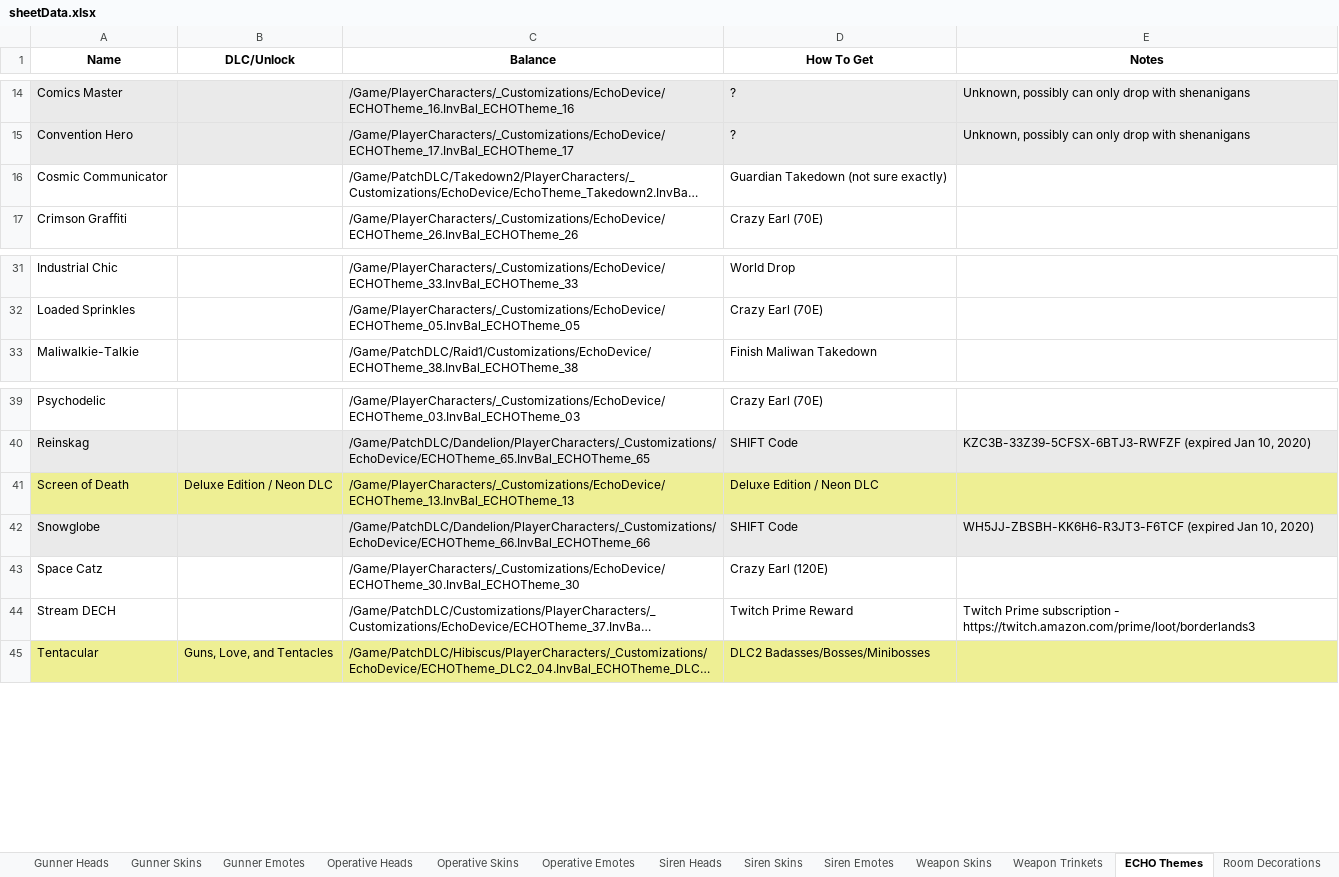
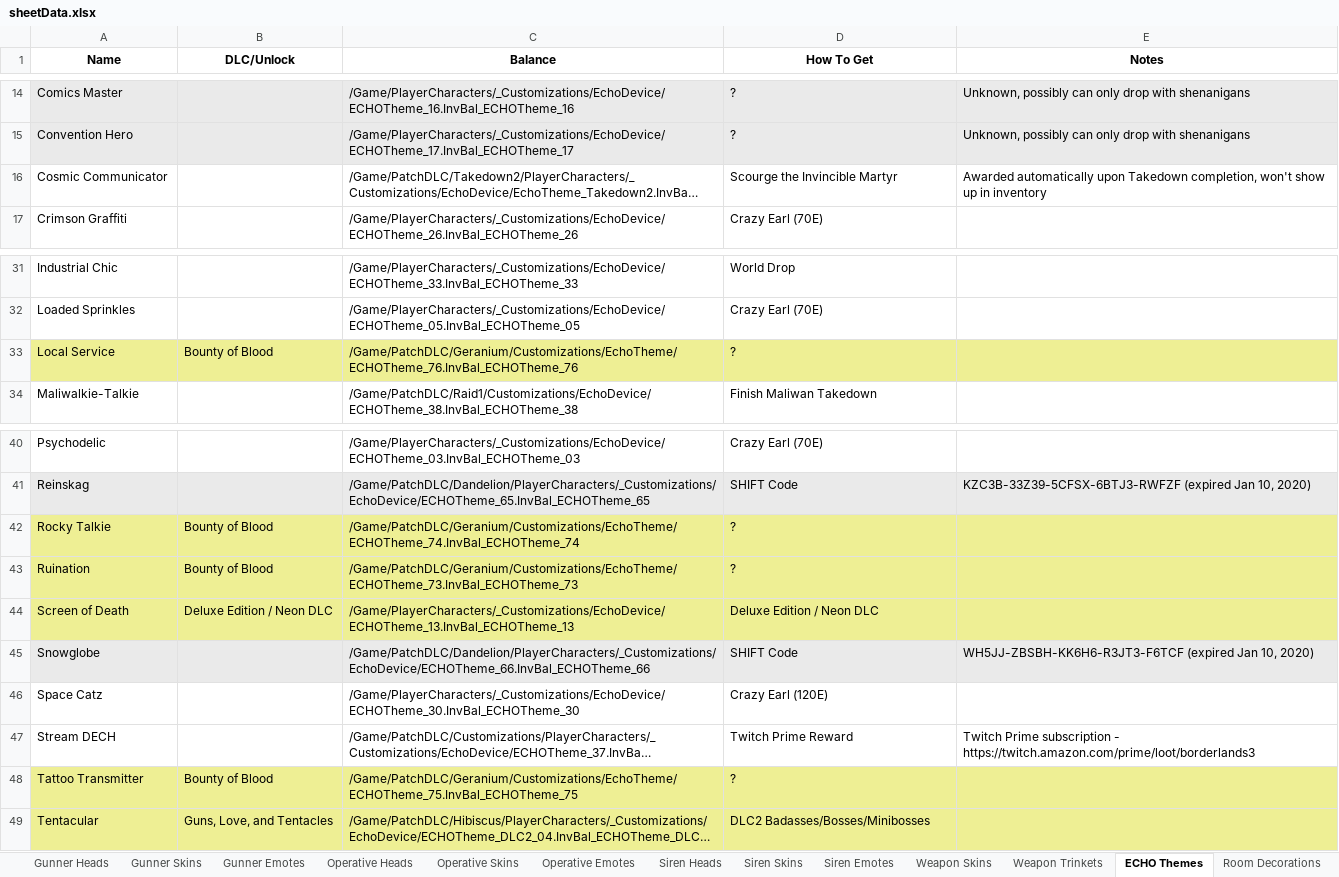
Before and after one commit to FromDarkHell/BL3ProfileEditor, an Excel workbook: CosmeticsGenerator/sheetData.xlsx, sheet ECHO Themes, drawn as a sheet; only a part is shown, gaps mark what is left out; long unchanged cells end in …; values as stored, in another font and other column widths than the file's, no borders; charts and pictures not drawn; the diff names each change by its address in the sheet, - before the commit and + after, or states it on an @@ line.

```diff
--- a/CosmeticsGenerator/sheetData.xlsx (sheet ECHO Themes)
+++ b/CosmeticsGenerator/sheetData.xlsx (sheet ECHO Themes)
-D16 (How To Get): Guardian Takedown (not sure exactly)
+D16 (How To Get): Scourge the Invincible Martyr
-E16 (Notes): (empty)
+E16 (Notes): Awarded automatically upon Takedown completion, won't show up in inventory
+row 33: Local Service | Bounty of Blood | /Game/PatchDLC/Geranium/Customizations/EchoTheme/ECHOTheme_76.InvBal_ECHOTheme_76 | ?
+row 42: Rocky Talkie | Bounty of Blood | /Game/PatchDLC/Geranium/Customizations/EchoTheme/ECHOTheme_74.InvBal_ECHOTheme_74 | ?
+row 43: Ruination | Bounty of Blood | /Game/PatchDLC/Geranium/Customizations/EchoTheme/ECHOTheme_73.InvBal_ECHOTheme_73 | ?
+row 48: Tattoo Transmitter | Bounty of Blood | /Game/PatchDLC/Geranium/Customizations/EchoTheme/ECHOTheme_75.InvBal_ECHOTheme_75 | ?
```
Also changed, not shown: sheet Room Decorations, sheet Weapon Trinkets, sheet Beastmaster Emotes, sheet Gunner Emotes, sheet Operative Emotes, sheet Siren Emotes, 10 more sheets, 6 other files.
